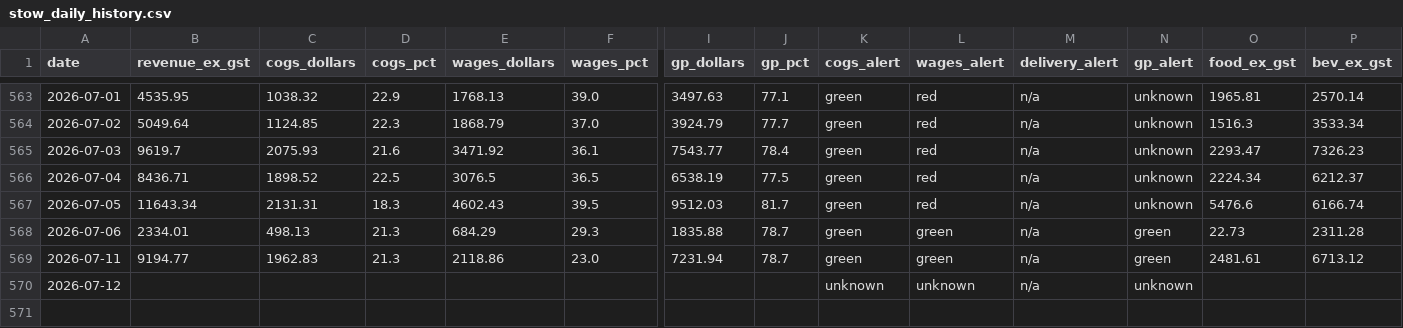
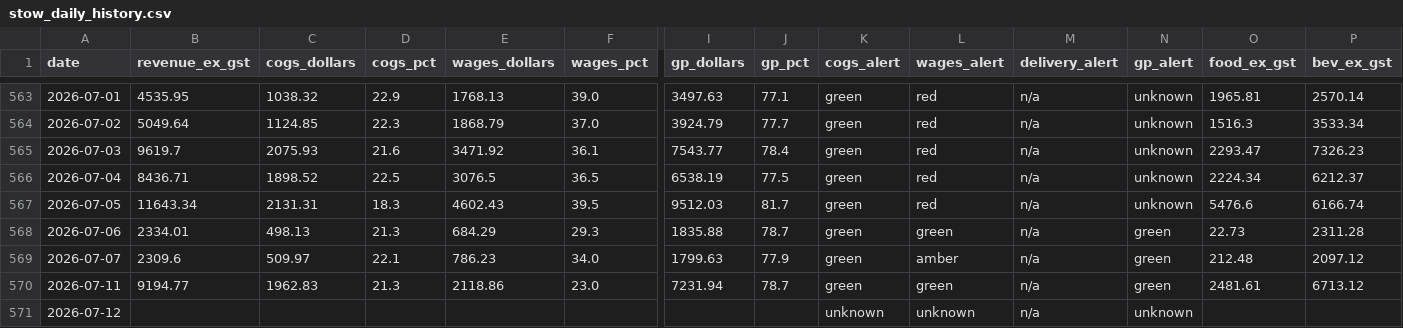
Before and after one commit to zakstowaway/mari-daily-reporting, a CSV file: data/stow_daily_history.csv, drawn as a sheet; only a part is shown, gaps mark what is left out; rows hold the shown columns only; the diff names each change by its address in the sheet, - before the commit and + after, or states it on an @@ line.

Commit message:
Daily pull stowaway 2026-07-07

```diff
--- a/data/stow_daily_history.csv
+++ b/data/stow_daily_history.csv
+row 569: 2026-07-07 | 2309.6 | 509.97 | 22.1 | 786.23 | 34.0 | 1799.63 | 77.9 | green | amber | n/a | green | 212.48 | 2097.12
```
Also changed, not shown: 2 other files.
